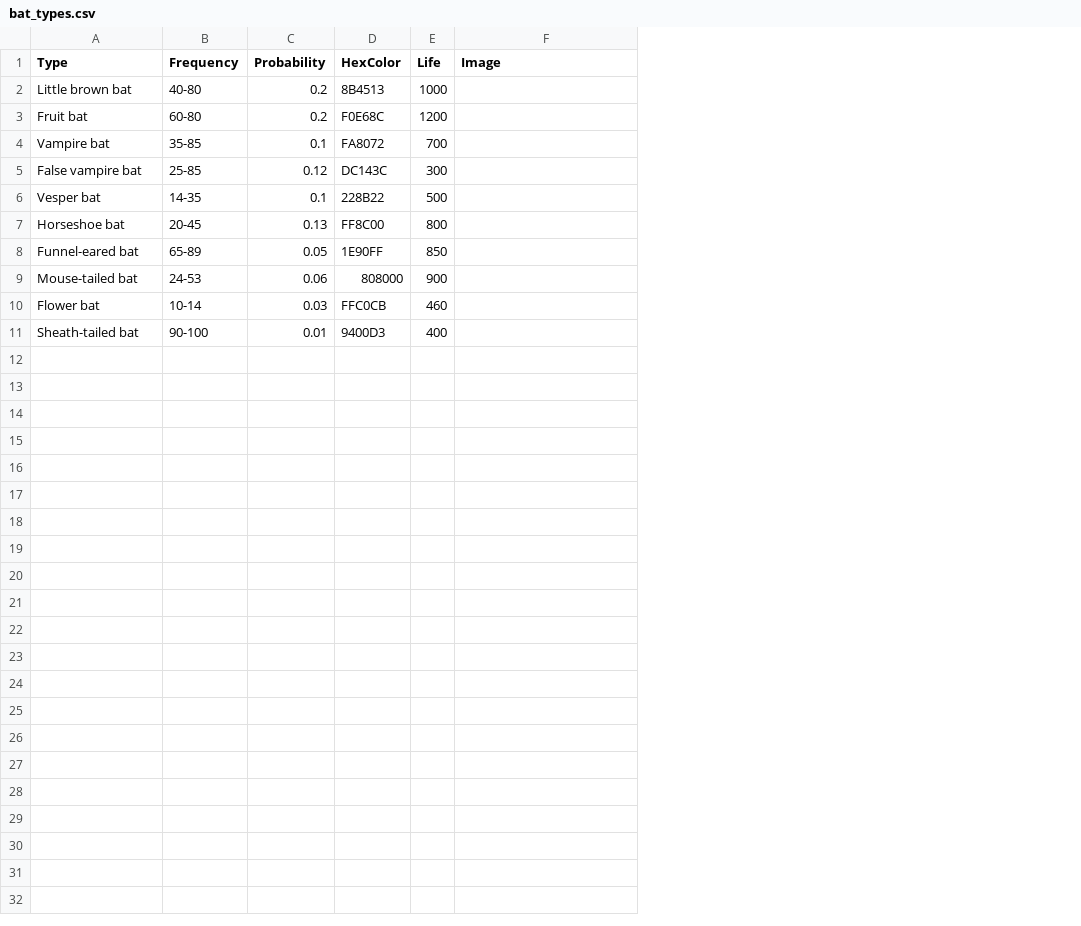
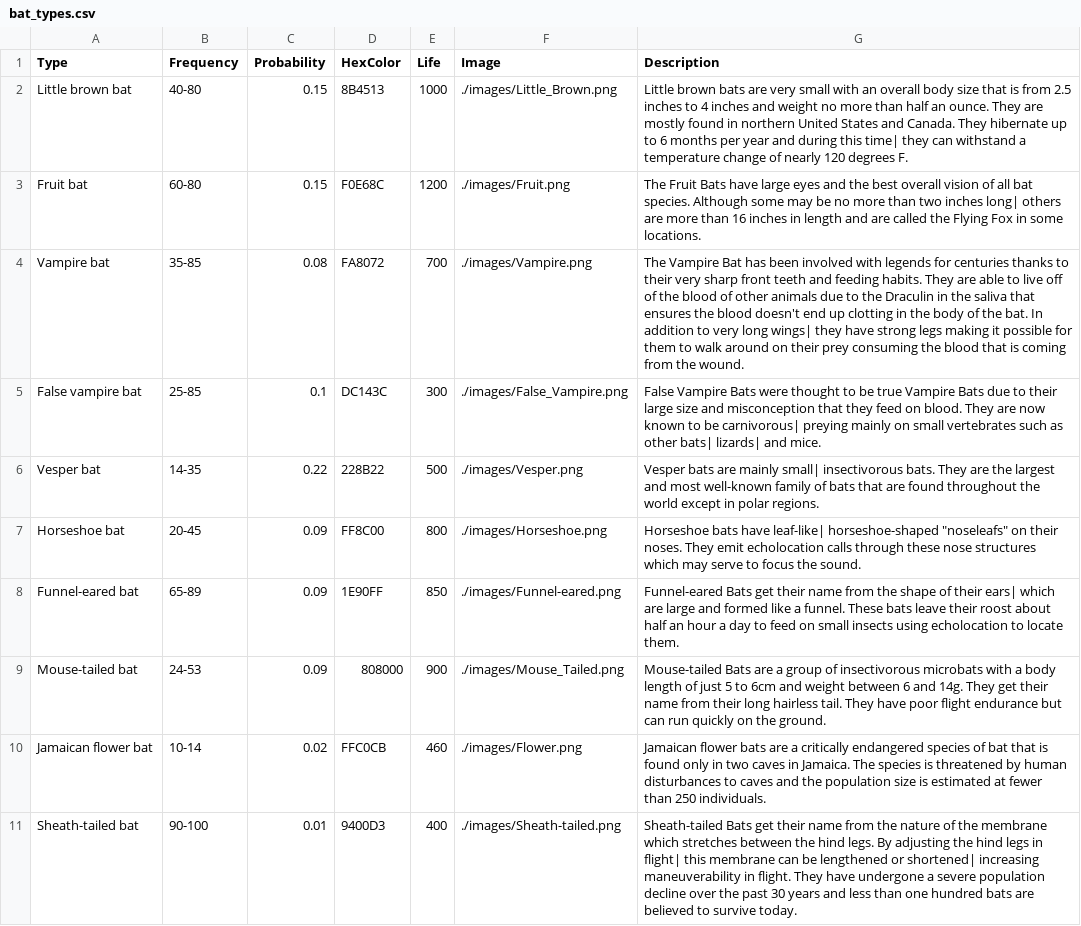
Before and after one commit to HarrisonHall/ecolocation, a CSV file: django_app/ecolocation/bats/bat_types.csv, drawn as a sheet; the diff names each change by its address in the sheet, - before the commit and + after, or states it on an @@ line.

```diff
--- a/django_app/ecolocation/bats/bat_types.csv
+++ b/django_app/ecolocation/bats/bat_types.csv
+column G (Description), rows 2-11: Little brown bats are very small with an overall body size that is from 2.5 inches to 4 inches and weight no more than half an ounce. They are mostly found in northern United States and Canada. They hibernate up to 6 months per year and during this time| they can withstand a temperature change of nearly 120 degrees F. | The Fruit Bats have large eyes and the best overall vision of all bat species. Although some may be no more than two inches long| others are more than 16 inches in length and are called the Flying Fox in some locations. | The Vampire Bat has been involved with legends for centuries thanks to their very sharp front teeth and feeding habits. They are able to live off of the blood of other animals due to the Draculin in the saliva that ensures the blood doesn't end up clotting in the body of the bat. In addition to very long wings| they have strong legs making it possible for them to walk around on their prey consuming the blood that is coming from the wound. | False Vampire Bats were thought to be true Vampire Bats due to their large size and misconception that they feed on blood. They are now known to be carnivorous| preying mainly on small vertebrates such as other bats| lizards| and mice. | Vesper bats are mainly small| insectivorous bats. They are the largest and most well-known family of bats that are found throughout the world except in polar regions. | Horseshoe bats have leaf-like| horseshoe-shaped "noseleafs" on their noses. They emit echolocation calls through these nose structures which may serve to focus the sound. | Funnel-eared Bats get their name from the shape of their ears| which are large and formed like a funnel. These bats leave their roost about half an hour a day to feed on small insects using echolocation to locate them. | Mouse-tailed Bats are a group of insectivorous microbats with a body length of just 5 to 6cm and weight between 6 and 14g. They get their name from their long hairless tail. They have poor flight endurance but can run quickly on the ground. | Jamaican flower bats are a critically endangered species of bat that is found only in two caves in Jamaica. The species is threatened by human disturbances to caves and the population size is estimated at fewer than 250 individuals. | Sheath-tailed Bats get their name from the nature of the membrane which stretches between the hind legs. By adjusting the hind legs in flight| this membrane can be lengthened or shortened| increasing maneuverability in flight. They have undergone a severe population decline over the past 30 years and less than one hundred bats are believed to survive today.
-C2:C3 (Probability): 0.2
+C2:C3 (Probability): 0.15
-F2 (Image): (empty)
+F2 (Image): ./images/Little_Brown.png
-F3 (Image): (empty)
+F3 (Image): ./images/Fruit.png
-C4 (Probability): 0.1
+C4 (Probability): 0.08
-F4 (Image): (empty)
+F4 (Image): ./images/Vampire.png
-C5 (Probability): 0.12
+C5 (Probability): 0.1
-F5 (Image): (empty)
+F5 (Image): ./images/False_Vampire.png
-C6 (Probability): 0.1
+C6 (Probability): 0.22
-F6 (Image): (empty)
+F6 (Image): ./images/Vesper.png
-C7 (Probability): 0.13
+C7 (Probability): 0.09
-F7 (Image): (empty)
+F7 (Image): ./images/Horseshoe.png
-C8 (Probability): 0.05
+C8 (Probability): 0.09
-F8 (Image): (empty)
+F8 (Image): ./images/Funnel-eared.png
-C9 (Probability): 0.06
+C9 (Probability): 0.09
-F9 (Image): (empty)
+F9 (Image): ./images/Mouse_Tailed.png
-A10 (Type): Flower bat
+A10 (Type): Jamaican flower bat
-C10 (Probability): 0.03
+C10 (Probability): 0.02
-F10 (Image): (empty)
+F10 (Image): ./images/Flower.png
-F11 (Image): (empty)
+F11 (Image): ./images/Sheath-tailed.png
```
Also changed, not shown: 16 other files.
